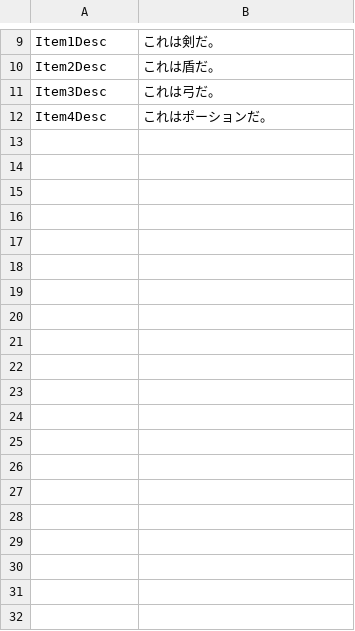
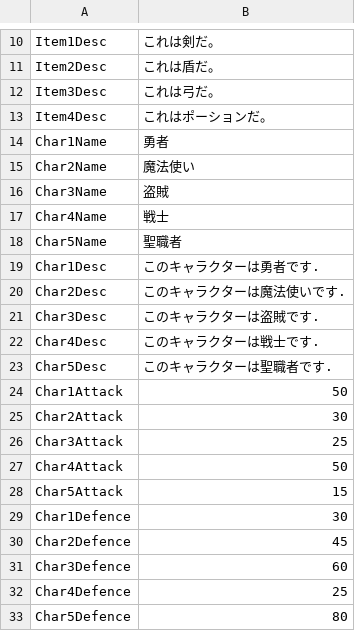
Before and after one commit to Devel-Rocket-ClassRoom/unity-file-ui-study-HanuYat, a CSV file: Assets/Resources/DataTables/StringTableJp.csv, drawn as a sheet; only a part is shown, gaps mark what is left out; the diff covers the shown part only.

Commit message:
CharacterTable 과제

```diff
--- a/Assets/Resources/DataTables/StringTableJp.csv
+++ b/Assets/Resources/DataTables/StringTableJp.csv
@@ -12 +13,21 @@ Item3Desc,これは弓だ。
 Item4Desc,これはポーションだ。
+Char1Name,勇者
+Char2Name,魔法使い
+Char3Name,盗賊
+Char4Name,戦士
+Char5Name,聖職者
+Char1Desc,このキャラクターは勇者です.
+Char2Desc,このキャラクターは魔法使いです.
+Char3Desc,このキャラクターは盗賊です.
+Char4Desc,このキャラクターは戦士です.
+Char5Desc,このキャラクターは聖職者です.
+Char1Attack,50
+Char2Attack,30
+Char3Attack,25
+Char4Attack,50
+Char5Attack,15
+Char1Defence,30
+Char2Defence,45
+Char3Defence,60
+Char4Defence,25
+Char5Defence,80
```
Also changed, not shown: 21 added rows elsewhere in this file, Assets/Resources/DataTables/StringTableEn.csv, Assets/Resources/DataTables/StringTableKr.csv, 34 other files.
